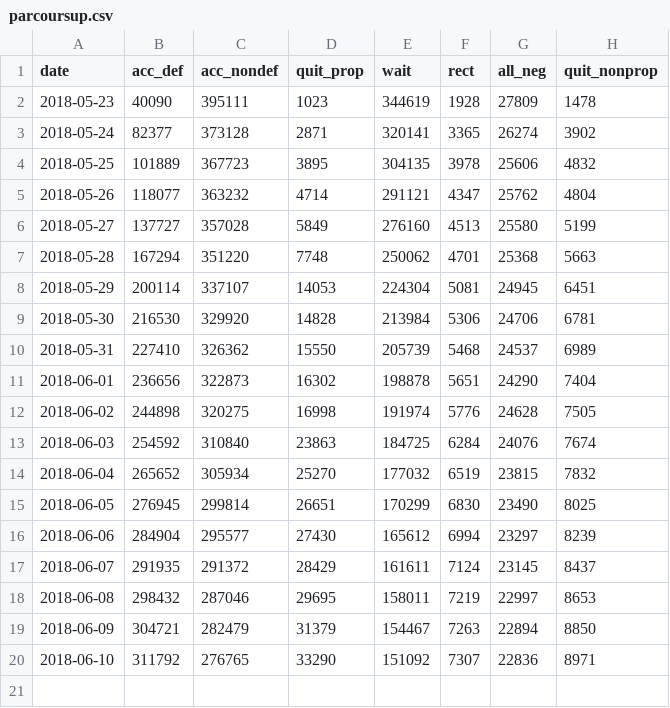
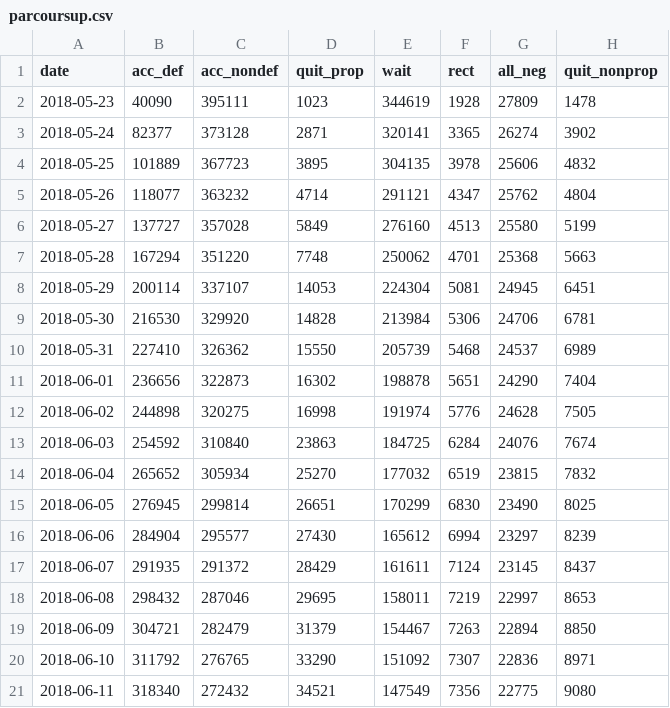
Before and after one commit to mvy/parcoursup_statistics, a CSV file: parcoursup.csv, drawn as a sheet.

Commit message:
Add data for 11th of June 2018

```diff
--- a/parcoursup.csv
+++ b/parcoursup.csv
@@ -20 +20,2 @@ date;acc_def;acc_nondef;quit_prop;wait;rect;all_neg;quit_nonprop
 2018-06-10;311792;276765;33290;151092;7307;22836;8971
+2018-06-11;318340;272432;34521;147549;7356;22775;9080
```
